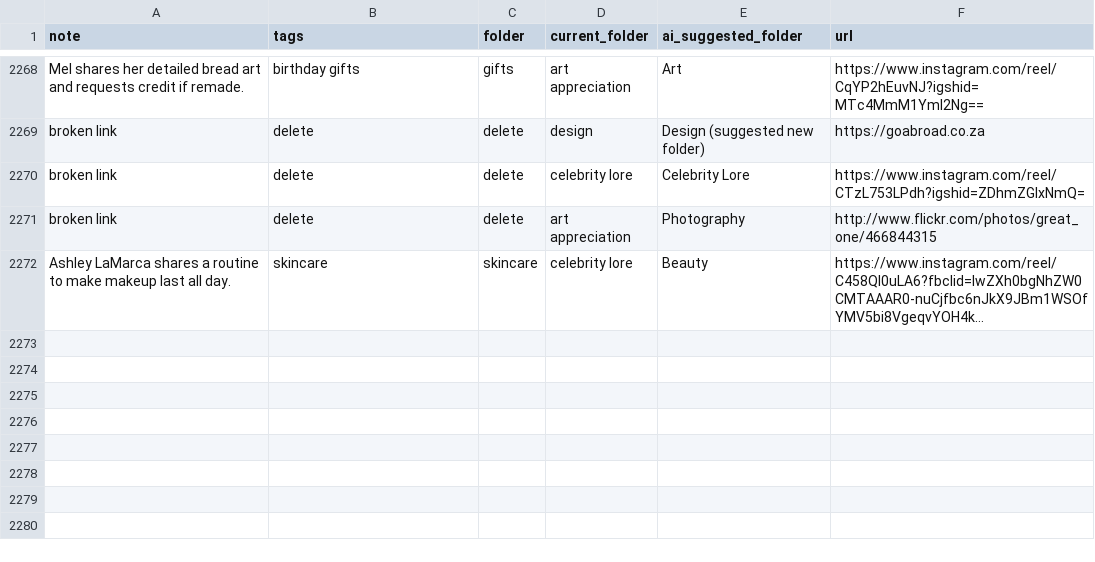
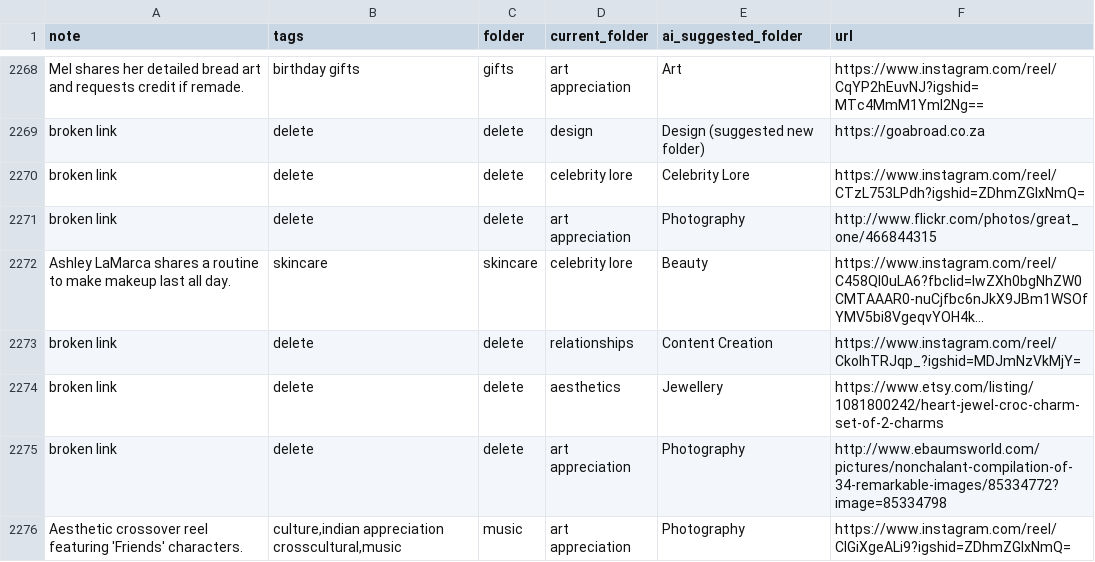
Before and after one commit to paikalilly/bookmark-sorter, a CSV file: bookmarks_sorted.csv, drawn as a sheet; only a part is shown, gaps mark what is left out; long unchanged cells end in …; the diff names each change by its address in the sheet, - before the commit and + after, or states it on an @@ line.

Commit message:
Update bookmarks_sorted.csv via Streamlit app

```diff
--- a/bookmarks_sorted.csv
+++ b/bookmarks_sorted.csv
+row 2273: broken link | delete | delete | relationships | Content Creation | https://www.instagram.com/reel/CkoIhTRJqp_?igshid=MDJmNzVkMjY=
+row 2274: broken link | delete | delete | aesthetics | Jewellery | https://www.etsy.com/listing/1081800242/heart-jewel-croc-charm-set-of-2-charms
+row 2275: broken link | delete | delete | art appreciation | Photography | http://www.ebaumsworld.com/pictures/nonchalant-compilation-of-34-remarkable-images/85334772?image=85334798
+row 2276: Aesthetic crossover reel featuring 'Friends' characters. | culture,indian appreciation crosscultural,music | music | art appreciation | Photography | https://www.instagram.com/reel/ClGiXgeALi9?igshid=ZDhmZGIxNmQ=
```
